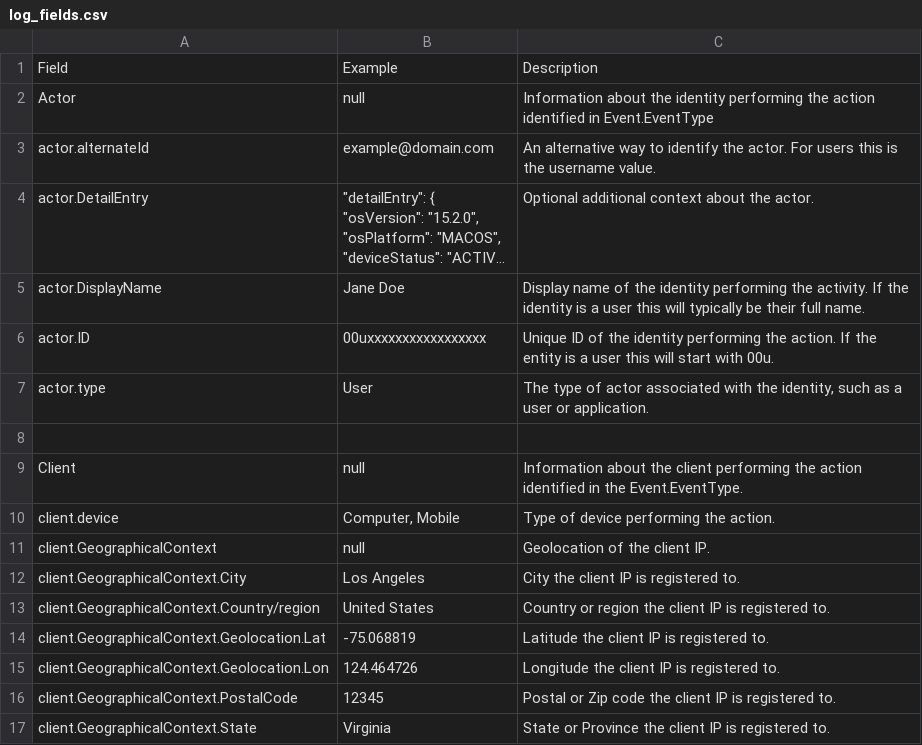
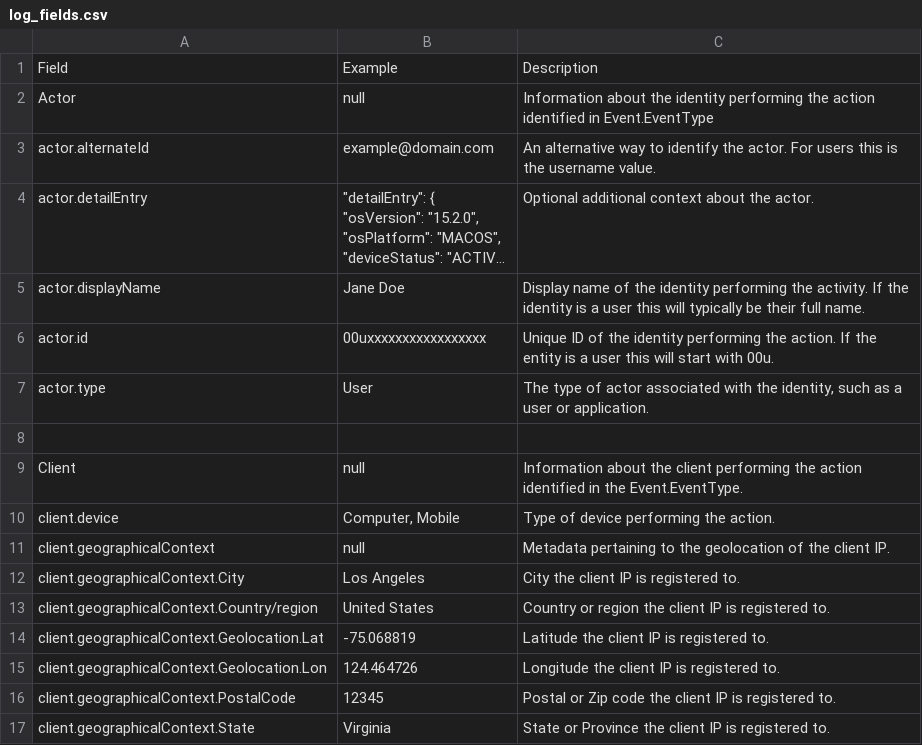
Before and after one commit to okta/customer-detections, a CSV file: logs/log_fields.csv, drawn as a sheet; only a part is shown; long unchanged cells end in …; the diff covers the shown part only; the diff names each change by its address in the sheet, - before the commit and + after, or states it on an @@ line.

```diff
--- a/logs/log_fields.csv
+++ b/logs/log_fields.csv
-A4: actor.DetailEntry
+A4: actor.detailEntry
-A5: actor.DisplayName
+A5: actor.displayName
-A6: actor.ID
+A6: actor.id
-A11: client.GeographicalContext
+A11: client.geographicalContext
-C11: Geolocation of the client IP.
+C11: Metadata pertaining to the geolocation of the client IP.
-A12: client.GeographicalContext.City
+A12: client.geographicalContext.City
-A13: client.GeographicalContext.Country/region
+A13: client.geographicalContext.Country/region
-A14: client.GeographicalContext.Geolocation.Lat
+A14: client.geographicalContext.Geolocation.Lat
-A15: client.GeographicalContext.Geolocation.Lon
+A15: client.geographicalContext.Geolocation.Lon
-A16: client.GeographicalContext.PostalCode
+A16: client.geographicalContext.PostalCode
-A17: client.GeographicalContext.State
+A17: client.geographicalContext.State
```
Also changed, not shown: 11 added rows, 10 removed rows and 98 edited cells elsewhere in this file, 12 other files.
